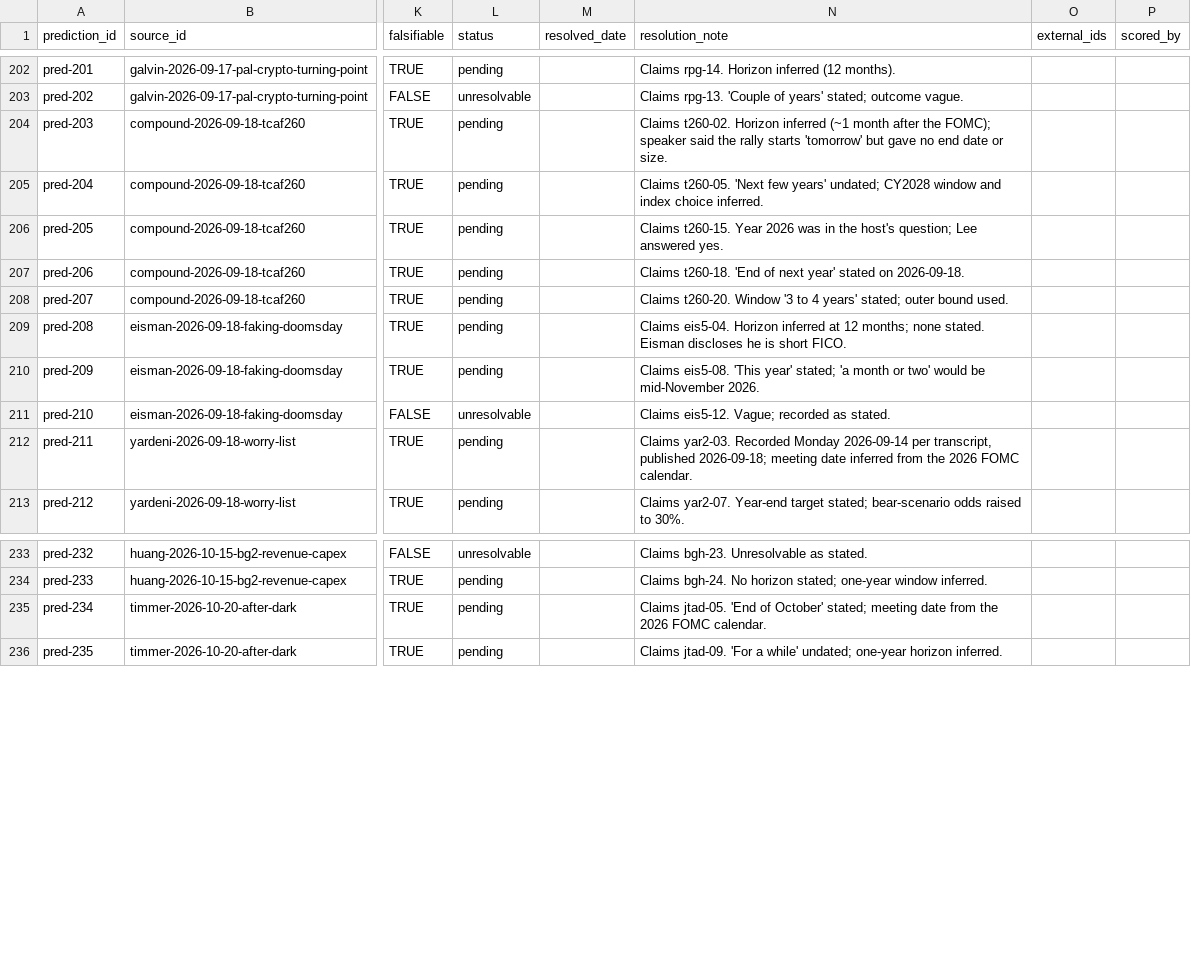
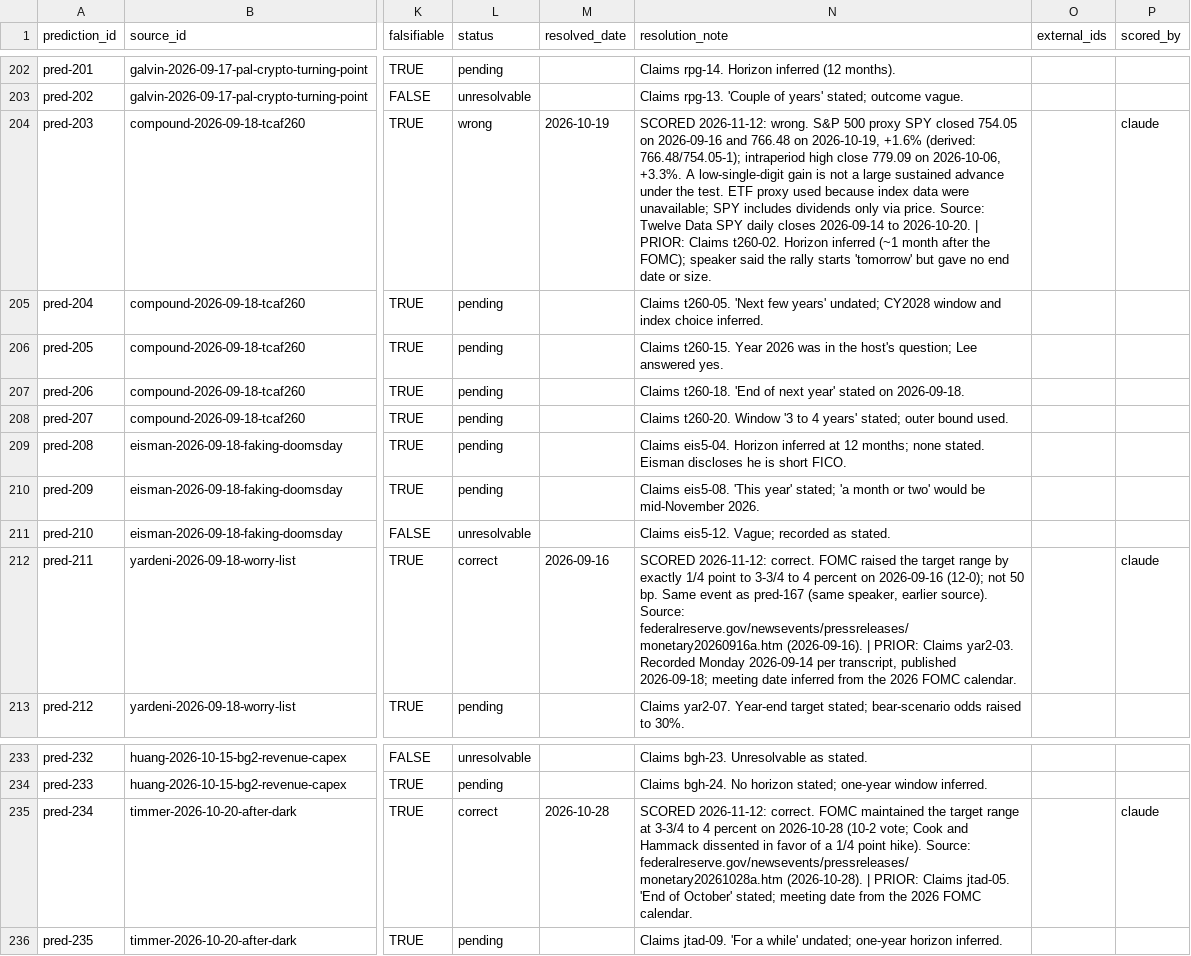
Before and after one commit to jbreuckm-del/signal-kb-index, a CSV file: predictions.csv, drawn as a sheet; only a part is shown, gaps mark what is left out; the diff covers the shown part only; the diff names each change by its address in the sheet, - before the commit and + after, or states it on an @@ line.

```diff
--- a/predictions.csv
+++ b/predictions.csv
-L204 (status): pending
+L204 (status): wrong
-M204 (resolved_date): (empty)
+M204 (resolved_date): 2026-10-19
-N204 (resolution_note): Claims t260-02.…
+N204 (resolution_note): SCORED 2026-11-12: wrong. S&P 500 proxy SPY closed 754.05 on 2026-09-16 and 766.48 on 2026-10-19, +1.6% (derived: 766.48/754.05-1); intraperiod high close 779.09 on 2026-10-06, +3.3%. A low-single-digit gain is not a large sustained advance under the test. ETF proxy used because index data were unavailable; SPY includes dividends only via price. Source: Twelve Data SPY daily closes 2026-09-14 to 2026-10-20. | PRIOR: Claims t260-02.…
-P204 (scored_by): (empty)
+P204 (scored_by): claude
-L212 (status): pending
+L212 (status): correct
-M212 (resolved_date): (empty)
+M212 (resolved_date): 2026-09-16
-N212 (resolution_note): Claims yar2-03.…
+N212 (resolution_note): SCORED 2026-11-12: correct. FOMC raised the target range by exactly 1/4 point to 3-3/4 to 4 percent on 2026-09-16 (12-0); not 50 bp. Same event as pred-167 (same speaker, earlier source). Source: federalreserve.gov/newsevents/pressreleases/monetary20260916a.htm (2026-09-16). | PRIOR: Claims yar2-03.…
-P212 (scored_by): (empty)
+P212 (scored_by): claude
-L235 (status): pending
+L235 (status): correct
-M235 (resolved_date): (empty)
+M235 (resolved_date): 2026-10-28
-N235 (resolution_note): Claims jtad-05.…
+N235 (resolution_note): SCORED 2026-11-12: correct. FOMC maintained the target range at 3-3/4 to 4 percent on 2026-10-28 (10-2 vote; Cook and Hammack dissented in favor of a 1/4 point hike). Source: federalreserve.gov/newsevents/pressreleases/monetary20261028a.htm (2026-10-28). | PRIOR: Claims jtad-05.…
-P235 (scored_by): (empty)
+P235 (scored_by): claude
```
Also changed, not shown: 1 added row and 20 edited cells elsewhere in this file.
